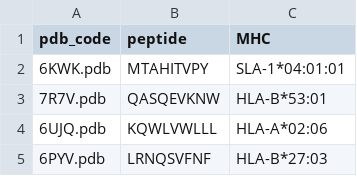
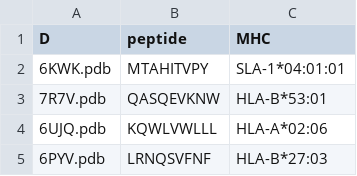
Before and after one commit to KavrakiLab/Ape-Gen2.0, a CSV file: helper_files/TFold_files/test_I.csv, drawn as a sheet; only a part is shown.

```diff
--- a/helper_files/TFold_files/test_I.csv
+++ b/helper_files/TFold_files/test_I.csv
@@ -1,2 +1,2 @@
-pdb_code,peptide,MHC
+D,peptide,MHC
 6KWK.pdb,MTAHITVPY,SLA-1*04:01:01
```
Also changed, not shown: helper_files/Proper_files/Template_DB.csv, helper_files/TFold_files/TFold_DB.csv, 4 other files.
